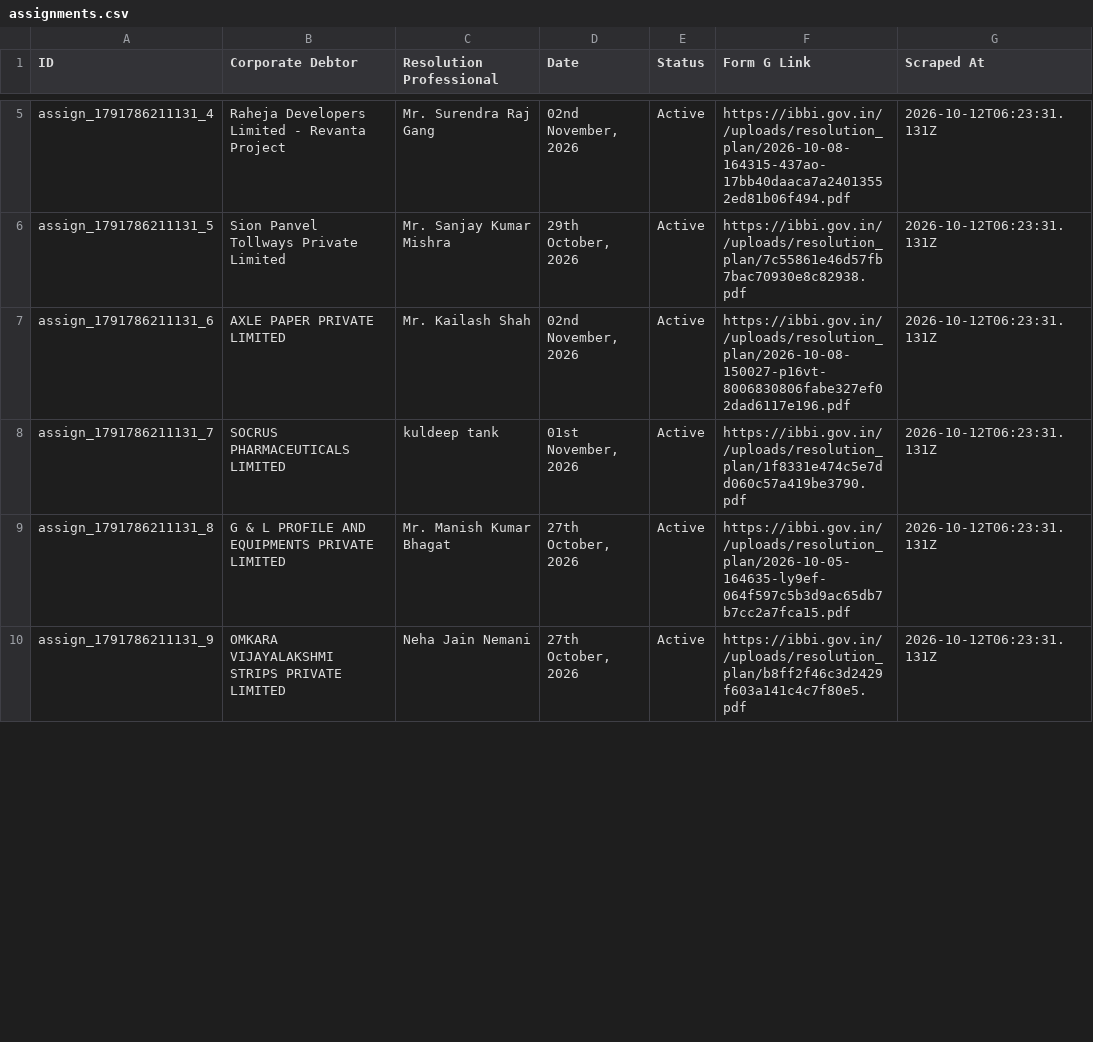
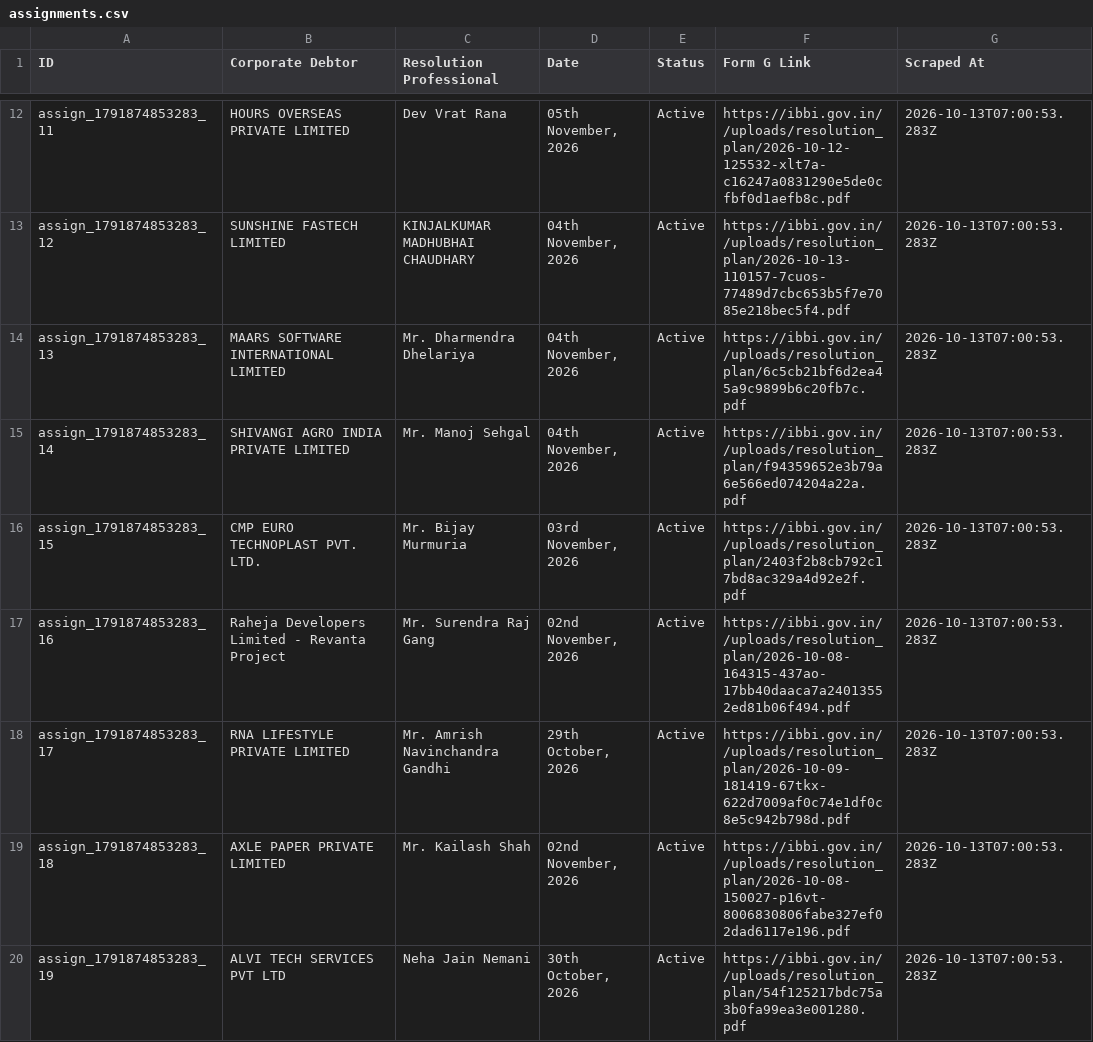
Before and after one commit to prometheus5863/form-g-aarsh, a CSV file: data/assignments.csv, drawn as a sheet; only a part is shown, gaps mark what is left out; removed rows and columns are numbered as before the commit, all else as after; the diff covers the shown part only; the diff names each change by its address in the sheet, - before the commit and + after, or states it on an @@ line.

```diff
--- a/data/assignments.csv
+++ b/data/assignments.csv
+row 12: assign_1791874853283_11 | HOURS OVERSEAS PRIVATE LIMITED | Dev Vrat Rana | 05th November, 2026 | Active | https://ibbi.gov.in//uploads/resolution_plan/2026-10-12-125532-xlt7a-c16247a0831290e5de0cfbf0d1aefb8c.pdf | 2026-10-13T07:00:53.283Z
+row 13: assign_1791874853283_12 | SUNSHINE FASTECH LIMITED | KINJALKUMAR MADHUBHAI CHAUDHARY | 04th November, 2026 | Active | https://ibbi.gov.in//uploads/resolution_plan/2026-10-13-110157-7cuos-77489d7cbc653b5f7e7085e218bec5f4.pdf | 2026-10-13T07:00:53.283Z
+row 14: assign_1791874853283_13 | MAARS SOFTWARE INTERNATIONAL LIMITED | Mr. Dharmendra Dhelariya | 04th November, 2026 | Active | https://ibbi.gov.in//uploads/resolution_plan/6c5cb21bf6d2ea45a9c9899b6c20fb7c.pdf | 2026-10-13T07:00:53.283Z
+row 15: assign_1791874853283_14 | SHIVANGI AGRO INDIA PRIVATE LIMITED | Mr. Manoj Sehgal | 04th November, 2026 | Active | https://ibbi.gov.in//uploads/resolution_plan/f94359652e3b79a6e566ed074204a22a.pdf | 2026-10-13T07:00:53.283Z
+row 16: assign_1791874853283_15 | CMP EURO TECHNOPLAST PVT. LTD. | Mr. Bijay Murmuria | 03rd November, 2026 | Active | https://ibbi.gov.in//uploads/resolution_plan/2403f2b8cb792c17bd8ac329a4d92e2f.pdf | 2026-10-13T07:00:53.283Z
-A17 (ID): assign_1791786211131_4
+A17 (ID): assign_1791874853283_16
-G17:G19 (Scraped At): 2026-10-12T06:23:31.131Z
+G17:G19 (Scraped At): 2026-10-13T07:00:53.283Z
-A18 (ID): assign_1791786211131_5
+A18 (ID): assign_1791874853283_17
-B18 (Corporate Debtor): Sion Panvel Tollways Private Limited
+B18 (Corporate Debtor): RNA LIFESTYLE PRIVATE LIMITED
-C18 (Resolution Professional): Mr. Sanjay Kumar Mishra
+C18 (Resolution Professional): Mr. Amrish Navinchandra Gandhi
-F18 (Form G Link): https://ibbi.gov.in//uploads/resolution_plan/7c55861e46d57fb7bac70930e8c82938.pdf
+F18 (Form G Link): https://ibbi.gov.in//uploads/resolution_plan/2026-10-09-181419-67tkx-622d7009af0c74e1df0c8e5c942b798d.pdf
-A19 (ID): assign_1791786211131_6
+A19 (ID): assign_1791874853283_18
-row 8: assign_1791786211131_7 | SOCRUS PHARMACEUTICALS LIMITED | kuldeep tank | 01st November, 2026 | Active | https://ibbi.gov.in//uploads/resolution_plan/1f8331e474c5e7dd060c57a419be3790.pdf | 2026-10-12T06:23:31.131Z
-row 9: assign_1791786211131_8 | G & L PROFILE AND EQUIPMENTS PRIVATE LIMITED | Mr. Manish Kumar Bhagat | 27th October, 2026 | Active | https://ibbi.gov.in//uploads/resolution_plan/2026-10-05-164635-ly9ef-064f597c5b3d9ac65db7b7cc2a7fca15.pdf | 2026-10-12T06:23:31.131Z
-A20 (ID): assign_1791786211131_9
+A20 (ID): assign_1791874853283_19
-B20 (Corporate Debtor): OMKARA VIJAYALAKSHMI STRIPS PRIVATE LIMITED
+B20 (Corporate Debtor): ALVI TECH SERVICES PVT LTD
-D20 (Date): 27th October, 2026
+D20 (Date): 30th October, 2026
-F20 (Form G Link): https://ibbi.gov.in//uploads/resolution_plan/b8ff2f46c3d2429f603a141c4c7f80e5.pdf
+F20 (Form G Link): https://ibbi.gov.in//uploads/resolution_plan/54f125217bdc75a3b0fa99ea3e001280.pdf
-G20 (Scraped At): 2026-10-12T06:23:31.131Z
+G20 (Scraped At): 2026-10-13T07:00:53.283Z
```
Also changed, not shown: 7 added rows, 10 removed rows and 11 edited cells elsewhere in this file, data/announcements.csv, data/public_announcements.csv.
